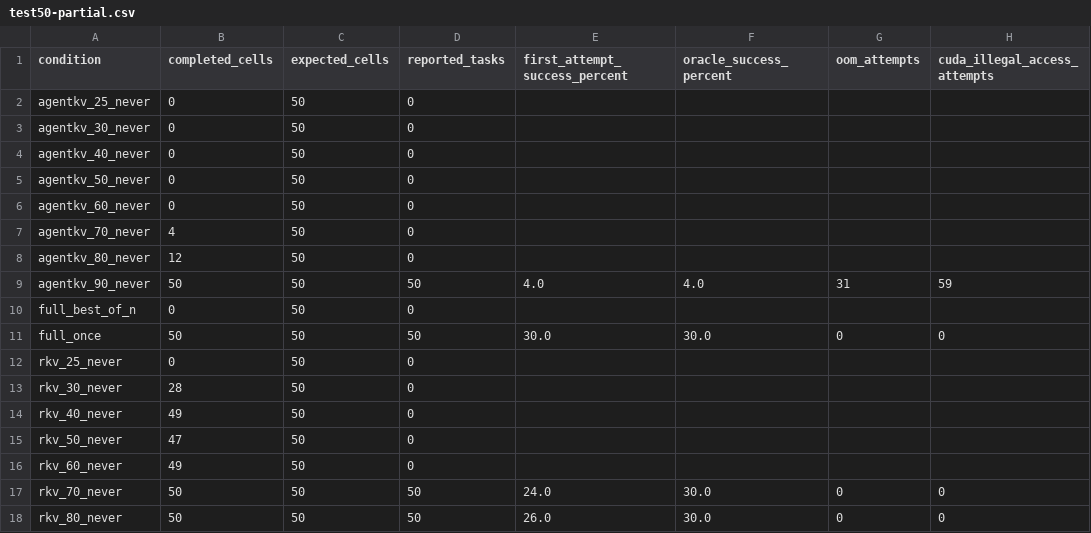
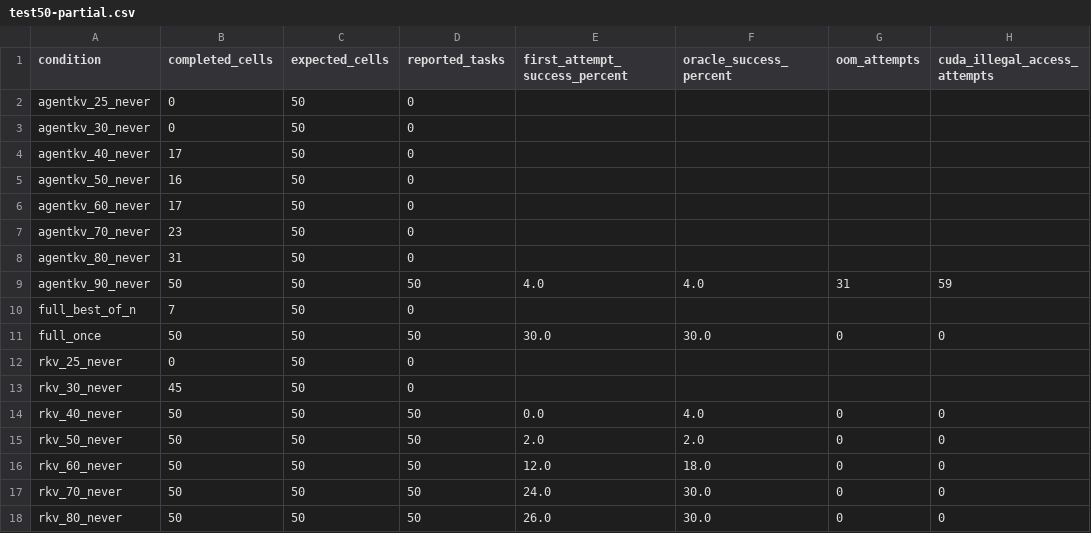
Before and after one commit to looooonk/comet, a CSV file: documents/records/qwen9b/test50-partial.csv, drawn as a sheet; only a part is shown.

Commit message:
content: refresh fifty-task compression curves

```diff
--- a/documents/records/qwen9b/test50-partial.csv
+++ b/documents/records/qwen9b/test50-partial.csv
@@ -3,15 +3,15 @@ agentkv_25_never,0,50,0,,,,
 agentkv_30_never,0,50,0,,,,
-agentkv_40_never,0,50,0,,,,
-agentkv_50_never,0,50,0,,,,
-agentkv_60_never,0,50,0,,,,
-agentkv_70_never,4,50,0,,,,
-agentkv_80_never,12,50,0,,,,
+agentkv_40_never,17,50,0,,,,
+agentkv_50_never,16,50,0,,,,
+agentkv_60_never,17,50,0,,,,
+agentkv_70_never,23,50,0,,,,
+agentkv_80_never,31,50,0,,,,
 agentkv_90_never,50,50,50,4.0,4.0,31,59
-full_best_of_n,0,50,0,,,,
+full_best_of_n,7,50,0,,,,
 full_once,50,50,50,30.0,30.0,0,0
 rkv_25_never,0,50,0,,,,
-rkv_30_never,28,50,0,,,,
-rkv_40_never,49,50,0,,,,
-rkv_50_never,47,50,0,,,,
-rkv_60_never,49,50,0,,,,
+rkv_30_never,45,50,0,,,,
+rkv_40_never,50,50,50,0.0,4.0,0,0
+rkv_50_never,50,50,50,2.0,2.0,0,0
+rkv_60_never,50,50,50,12.0,18.0,0,0
 rkv_70_never,50,50,50,24.0,30.0,0,0
```
Also changed, not shown: 6 other files.
